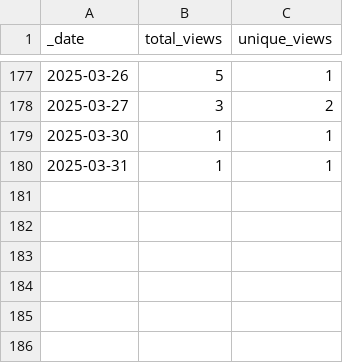
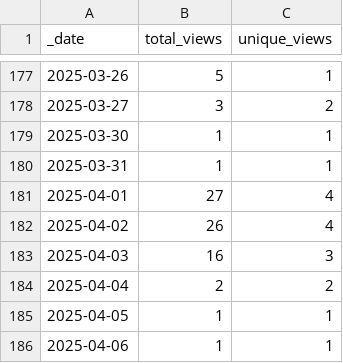
Before and after one commit to ansible-middleware/infinispan, a CSV file: traffic/views.csv, drawn as a sheet; only a part is shown, gaps mark what is left out; the diff names each change by its address in the sheet, - before the commit and + after, or states it on an @@ line.

Commit message:
GitHub traffic

```diff
--- a/traffic/views.csv
+++ b/traffic/views.csv
+row 181: 2025-04-01 | 27 | 4
+row 182: 2025-04-02 | 26 | 4
+row 183: 2025-04-03 | 16 | 3
+row 184: 2025-04-04 | 2 | 2
+row 185: 2025-04-05 | 1 | 1
+row 186: 2025-04-06 | 1 | 1
```
Also changed, not shown: traffic/clones.csv, 1 other file.
